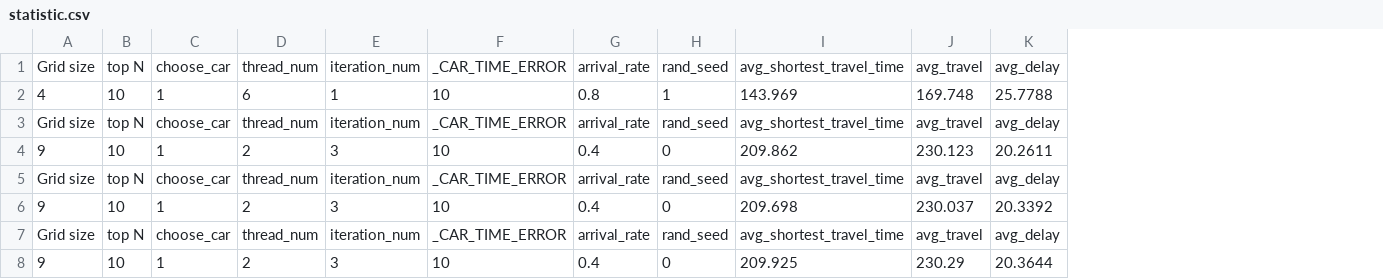
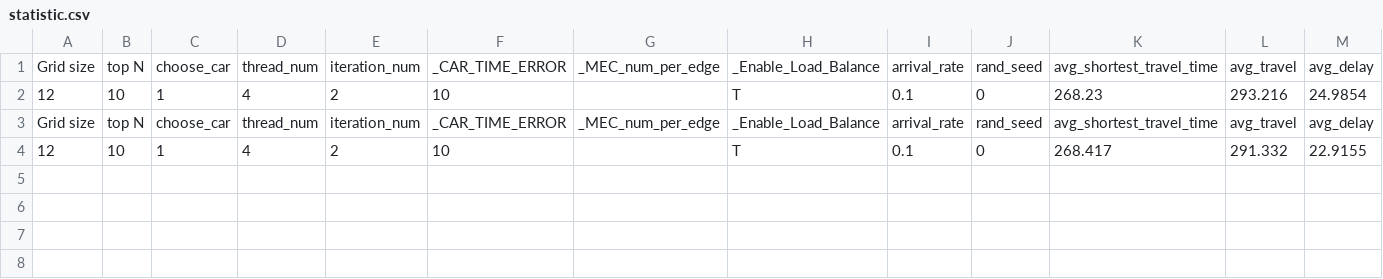
Before and after one commit to IChihWang/Routing, a CSV file: SUMO_env_cpp/result/statistic.csv, drawn as a sheet; only a part is shown; removed rows and columns are numbered as before the commit, all else as after; rows hold the shown columns only; the diff names each change by its address in the sheet, - before the commit and + after, or states it on an @@ line.

```diff
--- a/SUMO_env_cpp/result/statistic.csv
+++ b/SUMO_env_cpp/result/statistic.csv
+column G, row 1: _MEC_num_per_edge; row 3: _MEC_num_per_edge
+column H, row 1: _Enable_Load_Balance; row 3: _Enable_Load_Balance
-row 2: 4 | 10 | 1 | 6 | 1 | 10 | 0.8 | 1 | 143.969 | 169.748 | 25.7788
+row 2: 12 | 10 | 1 | 4 | 2 | 10 |  | T | 0.1 | 0 | 268.23 | 293.216 | 24.9854
-row 4: 9 | 10 | 1 | 2 | 3 | 10 | 0.4 | 0 | 209.862 | 230.123 | 20.2611
-row 5: Grid size | top N | choose_car | thread_num | iteration_num | _CAR_TIME_ERROR | arrival_rate | rand_seed | avg_shortest_travel_time | avg_travel | avg_delay
-row 6: 9 | 10 | 1 | 2 | 3 | 10 | 0.4 | 0 | 209.698 | 230.037 | 20.3392
-row 7: Grid size | top N | choose_car | thread_num | iteration_num | _CAR_TIME_ERROR | arrival_rate | rand_seed | avg_shortest_travel_time | avg_travel | avg_delay
-row 8: 9 | 10 | 1 | 2 | 3 | 10 | 0.4 | 0 | 209.925 | 230.29 | 20.3644
+row 4: 12 | 10 | 1 | 4 | 2 | 10 |  | T | 0.1 | 0 | 268.417 | 291.332 | 22.9155
```
Also changed, not shown: 37 other files.
